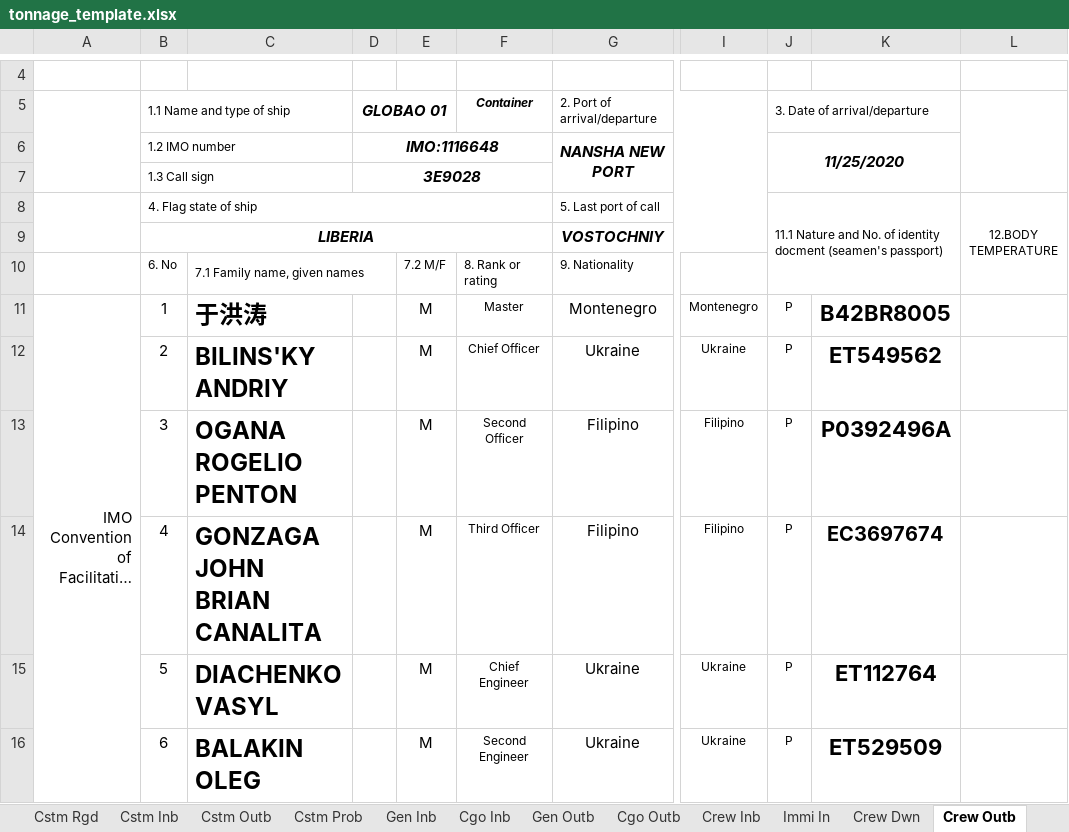
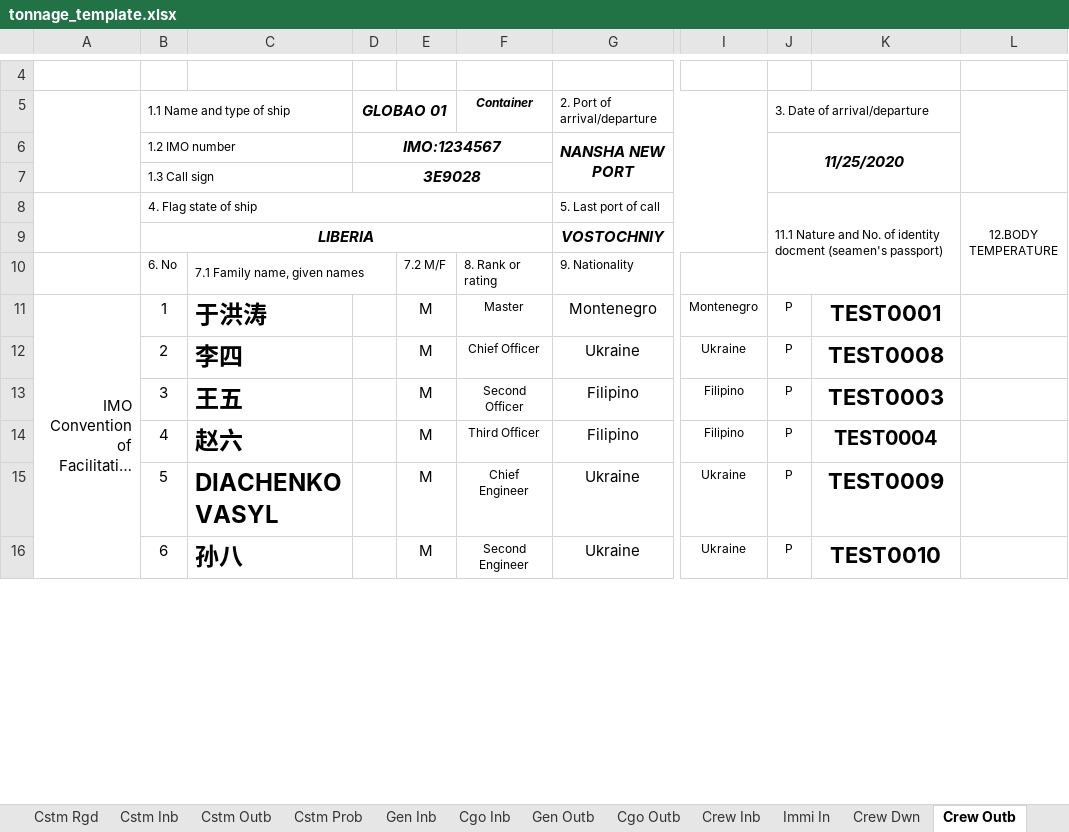
Before and after one commit to kshskennys-ui/ship-agency-forms, an Excel workbook: templates/tonnage_template.xlsx, sheet Crew Outb, drawn as a sheet; only a part is shown, gaps mark what is left out; long unchanged cells end in …; values as stored, in another font and other column widths than the file's, no borders; charts and pictures not drawn; the diff covers the shown part only; the diff names each change by its address in the sheet, - before the commit and + after, or states it on an @@ line.

```diff
--- a/templates/tonnage_template.xlsx (sheet Crew Outb)
+++ b/templates/tonnage_template.xlsx (sheet Crew Outb)
-D6: IMO:1116648
+D6: IMO:1234567
-K11: B42BR8005
+K11: TEST0001
-C12: BILINS'KY ANDRIY
+C12: 李四
-K12: ET549562
+K12: TEST0008
-C13: OGANA ROGELIO PENTON
+C13: 王五
-K13: P0392496A
+K13: TEST0003
-C14: GONZAGA JOHN BRIAN CANALITA
+C14: 赵六
-K14: EC3697674
+K14: TEST0004
-K15: ET112764
+K15: TEST0009
-C16: BALAKIN OLEG
+C16: 孙八
-K16: ET529509
+K16: TEST0010
```
Also changed, not shown: 29 edited cells elsewhere in this sheet, sheet IMO Crew Outb, sheet IMO Crew Inb, sheet Crew Inb, sheet Immi In, sheet Pre Immi, sheet Pre MSA, 21 more sheets, formulas that keep their value, hidden cells, templates/border_inspection_procedures_template.xlsx, templates/health_declaration_template.xlsx, 21 other files.
